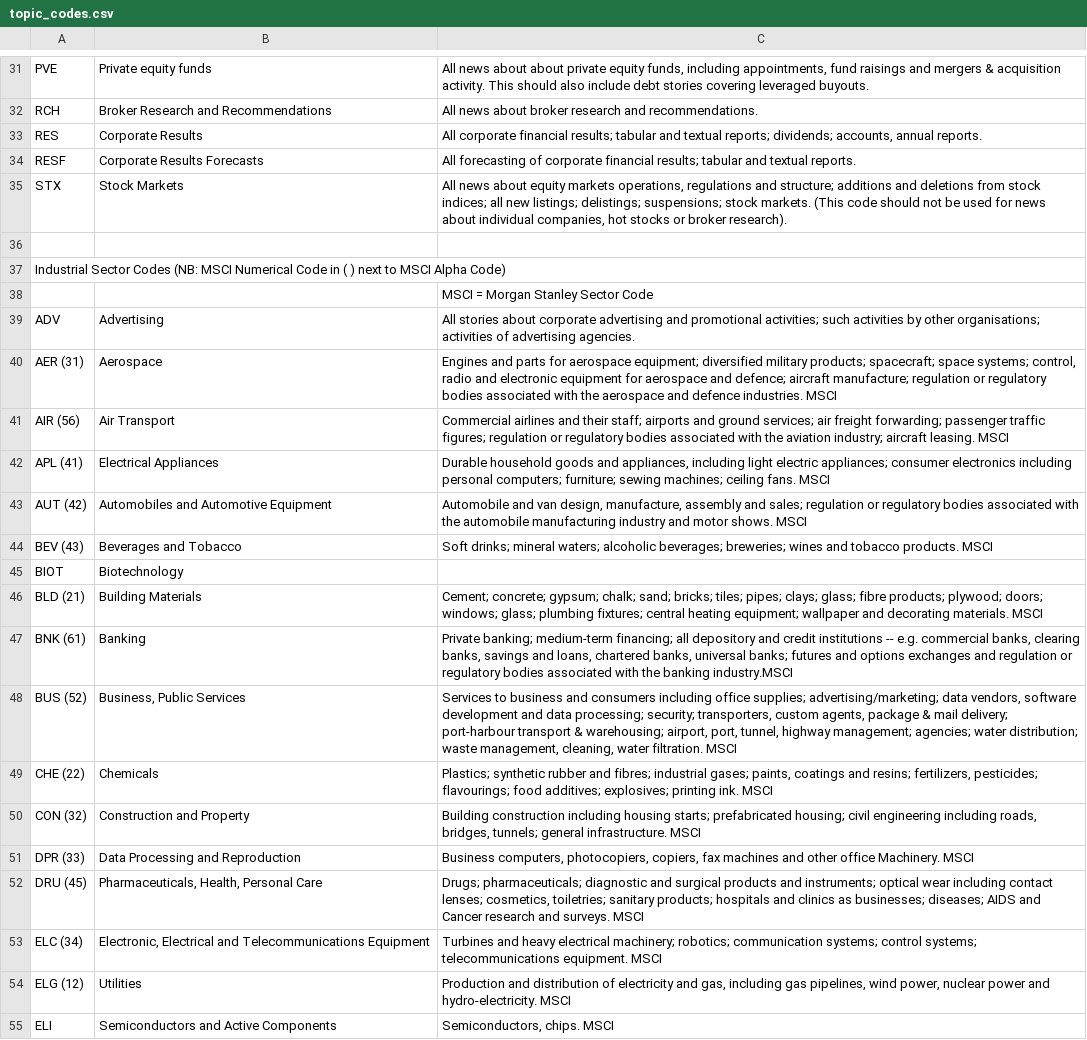
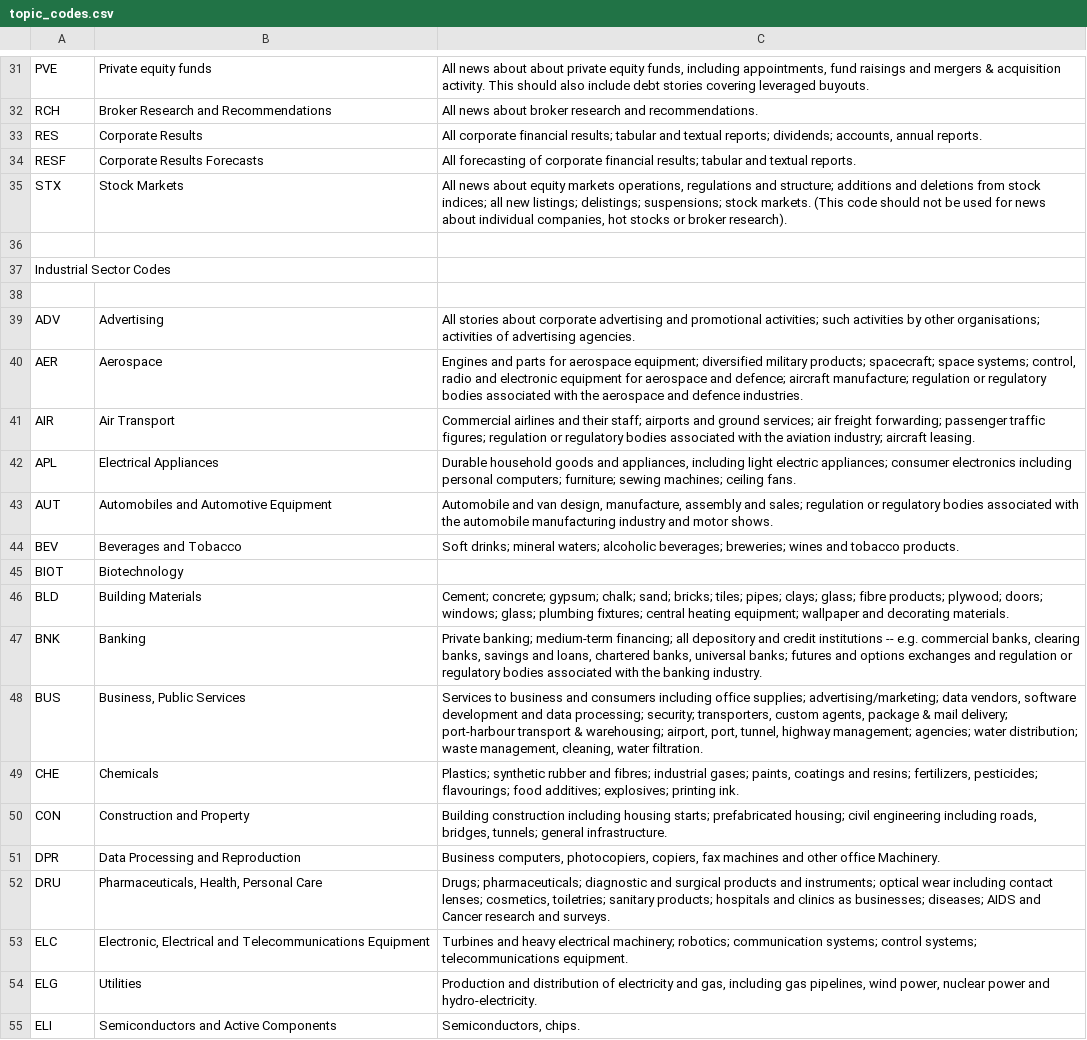
Before and after one commit to aaronquan/SENG3011, a CSV file: routes/code_data/topic_codes.csv, drawn as a sheet; only a part is shown, gaps mark what is left out; the diff covers the shown part only; the diff names each change by its address in the sheet, - before the commit and + after, or states it on an @@ line.

```diff
--- a/routes/code_data/topic_codes.csv
+++ b/routes/code_data/topic_codes.csv
-A37: …Sector Codes (NB: MSCI Numerical Code in ( ) next to MSCI Alpha Code)
+A37: …Sector Codes
-C38: MSCI = Morgan Stanley Sector Code
+C38: (empty)
-A40: AER (31)
+A40: AER
-C40: …defence industries. MSCI
+C40: …defence industries.
-A41: AIR (56)
+A41: AIR
-C41: …aircraft leasing. MSCI
+C41: …aircraft leasing.
-A42: APL (41)
+A42: APL
-C42: …ceiling fans. MSCI
+C42: …ceiling fans.
-A43: AUT (42)
+A43: AUT
-C43: …motor shows. MSCI
+C43: …motor shows.
-A44: BEV (43)
+A44: BEV
-C44: …tobacco products. MSCI
+C44: …tobacco products.
-A46: BLD (21)
+A46: BLD
-C46: …decorating materials. MSCI
+C46: …decorating materials.
-A47: BNK (61)
+A47: BNK
-C47: …the banking industry.MSCI
+C47: …the banking industry.
-A48: BUS (52)
+A48: BUS
-C48: …water filtration. MSCI
+C48: …water filtration.
-A49: CHE (22)
+A49: CHE
-C49: …printing ink. MSCI
+C49: …printing ink.
-A50: CON (32)
+A50: CON
-C50: …general infrastructure. MSCI
+C50: …general infrastructure.
-A51: DPR (33)
+A51: DPR
-C51: …office Machinery. MSCI
+C51: …office Machinery.
-A52: DRU (45)
+A52: DRU
-C52: …and surveys. MSCI
+C52: …and surveys.
-A53: ELC (34)
+A53: ELC
-C53: …telecommunications equipment. MSCI
+C53: …telecommunications equipment.
-A54: ELG (12)
+A54: ELG
-C54: …and hydro-electricity. MSCI
+C54: …and hydro-electricity.
-C55: Semiconductors, chips. MSCI
+C55: Semiconductors, chips.
```
Also changed, not shown: 1 removed row and 58 edited cells elsewhere in this file, 1 other file.
